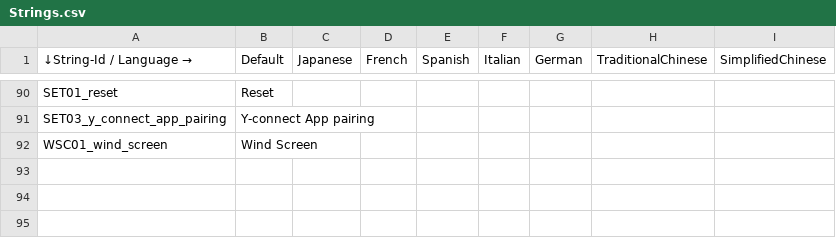
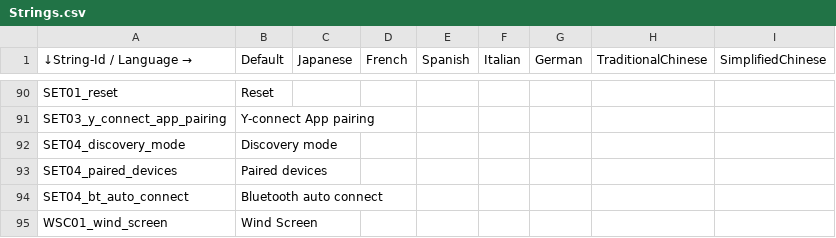
Before and after one commit to gillwei/XMAX_rt1172, a CSV file: EmbeddedWizard/Project/00L/multi-language/Strings.csv, drawn as a sheet; only a part is shown, gaps mark what is left out.

Commit message:
Implement the Bluetooth setting menu
1. List "Bluetooth", "Discovery mode", "Paired devices" and
   "Bluetooth auto connect" options in the Bluetooth setting menu.
2. Display the checkbox at the right side of "Bluetooth" to show and
   toggle Bluetooth on/off.
3. Display the checkbox at the right side of "Bluetooth auto connect"
   to show and toggle Bluetooth auto connect on/off.
4. Gray out "Discovery mode", "Paired devices" and
   "Bluetooth auto connect" when Bluetooth is off.

Testing and Verification Instructions:
1. Enter the Bluetooth setting menu.
=> "Bluetooth", "Discovery mode", "Paired devices" and
   "Bluetooth auto connect" options should be listed in the Bluetooth
   setting menu.
2. Turn Bluetooth off.
=> The "Discovery mode", "Paired devices" and "Bluetooth auto connect"
   options should be grayed out.
3. Turn Bluetooth on.
=> The "Discovery mode", "Paired devices" and "Bluetooth auto connect"
   options should not be grayed out.

Issue: Autooem-IXWW22-1654
Issue: Autooem-IXWW22-1657
Issue: Autooem-IXWW22-1658
Issue: Autooem-IXWW22-1659
Issue: Autooem-IXWW22-1660
Issue: Autooem-IXWW22-4226
Change-Id: I7d55951dd1762b466095e3c8ab7cea8047c34843
Type: New Feature
Reviewed-on: https://gerrit.garmin.com.tw/code-review/c/autooem/products/nxp/rt1172/+/79353
Tested-by: Liao, Edward <edward.liao@garmin.com>
Tested-by: Kung, Robert <robert.kung@garmin.com>
Reviewed-by: Kung, Robert <robert.kung@garmin.com>
Reviewed-by: Liao, Edward <edward.liao@garmin.com>
Approve-Change: Liao, Edward <edward.liao@garmin.com>

```diff
--- a/EmbeddedWizard/Project/00L/multi-language/Strings.csv
+++ b/EmbeddedWizard/Project/00L/multi-language/Strings.csv
@@ -98,2 +98,5 @@ SET01_reset,Reset,,,,,,,
 SET03_y_connect_app_pairing,Y-connect App pairing,,,,,,,
+SET04_discovery_mode,Discovery mode,,,,,,,
+SET04_paired_devices,Paired devices,,,,,,,
+SET04_bt_auto_connect,Bluetooth auto connect,,,,,,,
 WSC01_wind_screen,Wind Screen,,,,,,,
```
Also changed, not shown: 8 other files.
